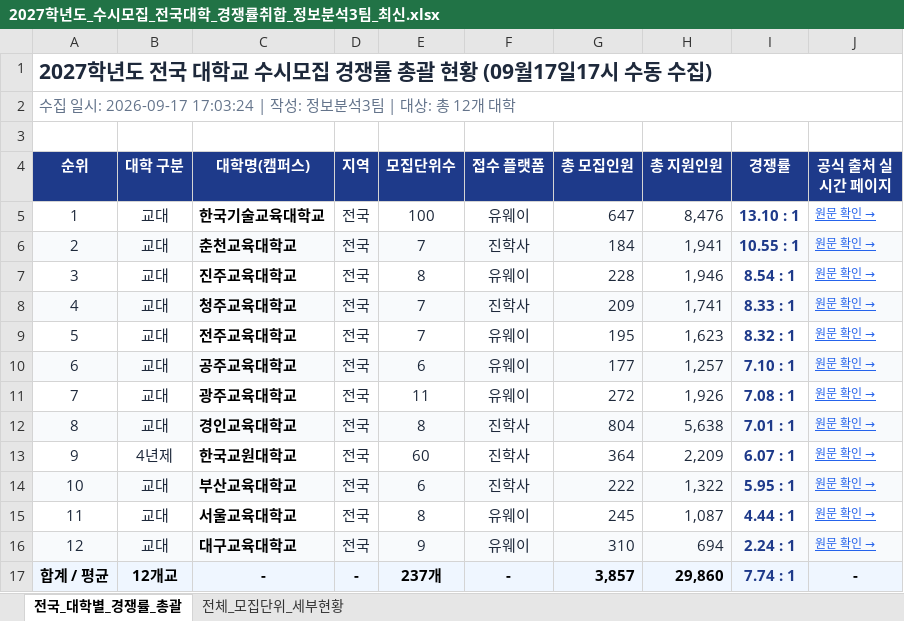
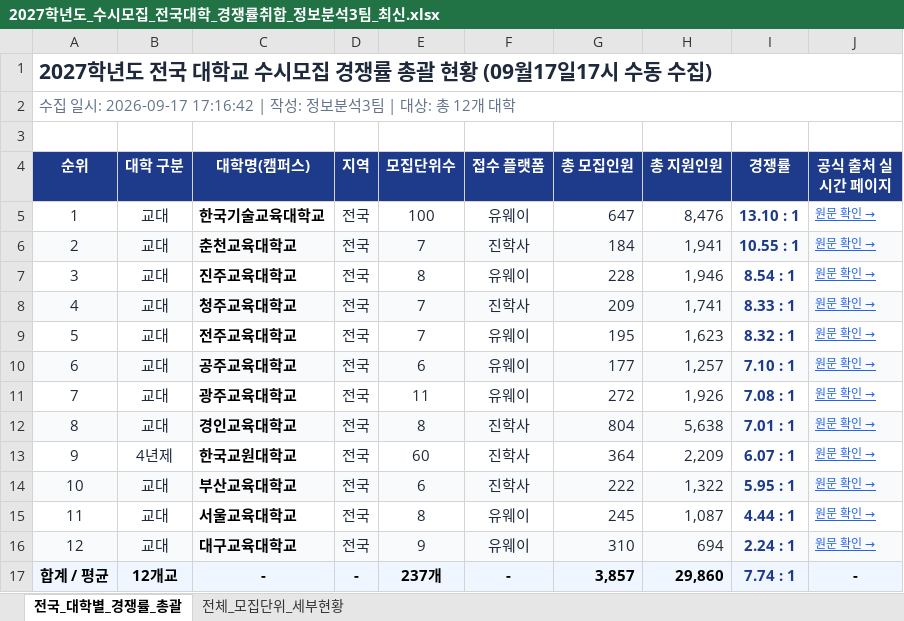
Before and after one commit to ibrkiller-penz/jinhak, an Excel workbook: web/public/2027학년도_수시모집_전국대학_경쟁률취합_정보분석3팀_최신.xlsx, sheet 전국_대학별_경쟁률_총괄, drawn as a sheet; values as stored, in another font and other column widths than the file's, no borders; the diff names each change by its address in the sheet, - before the commit and + after, or states it on an @@ line.

```diff
--- a/web/public/2027학년도_수시모집_전국대학_경쟁률취합_정보분석3팀_최신.xlsx (sheet 전국_대학별_경쟁률_총괄)
+++ b/web/public/2027학년도_수시모집_전국대학_경쟁률취합_정보분석3팀_최신.xlsx (sheet 전국_대학별_경쟁률_총괄)
-A2 (순위): …일시: 2026-09-17 17:03:24 | 작성:…
+A2 (순위): …일시: 2026-09-17 17:16:42 | 작성:…
```
Also changed, not shown: 3 other files.
